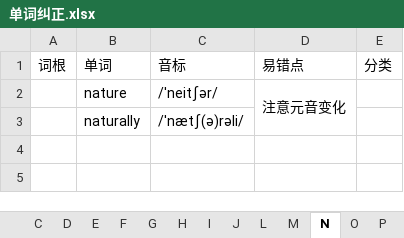
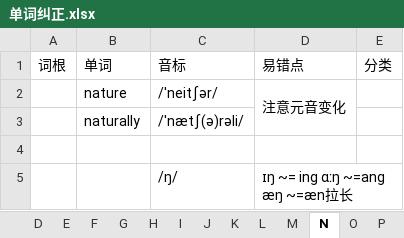
Before and after one commit to RichieRuanGH/EnglishSummary, an Excel workbook: 单词纠正.xlsx, sheet N, drawn as a sheet; values as stored, in another font and other column widths than the file's, no borders; the diff names each change by its address in the sheet, - before the commit and + after, or states it on an @@ line.

```diff
--- a/单词纠正.xlsx (sheet N)
+++ b/单词纠正.xlsx (sheet N)
+sheet tab: K
+row 4: (empty)
+row 5:  |  | /ŋ/ | ɪŋ ~= ing ɑːŋ ~=ang æŋ ~=æn拉长
```
Also changed, not shown: sheet I, sheet S, sheet M, sheet A, sheet P, sheet B, 9 more sheets, other sheet tabs, PTE RS_WFD.xlsx, Part1-volcabulary.xlsx, 3 other files.
